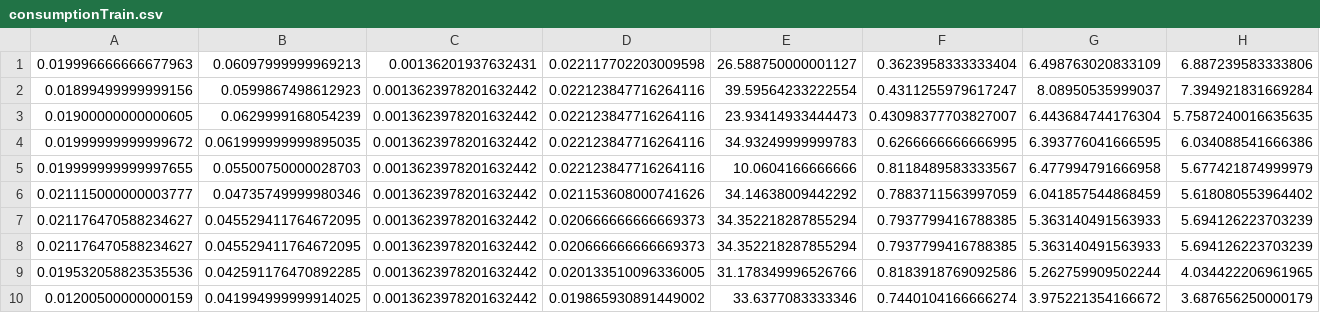
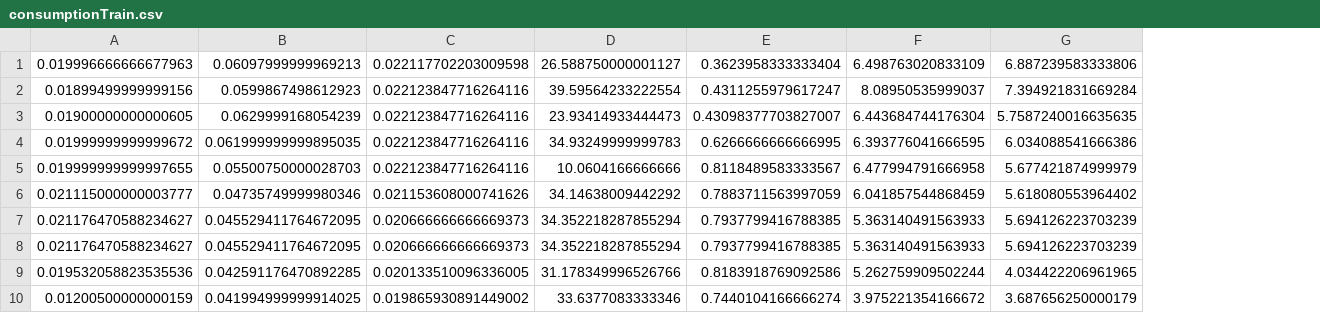
Before and after one commit to auroragonzalez/hola, a CSV file: consumptionTrain.csv, drawn as a sheet; only a part is shown; the diff names each change by its address in the sheet, - before the commit and + after, or states it on an @@ line.

Commit message:
consuption pho

```diff
--- a/consumptionTrain.csv
+++ b/consumptionTrain.csv
-column C, rows 1-10: 0.00136201937632431 | 0.0013623978201632442 | 0.0013623978201632442 | 0.0013623978201632442 | 0.0013623978201632442 | 0.0013623978201632442 | 0.0013623978201632442 | 0.0013623978201632442 | 0.0013623978201632442 | 0.0013623978201632442
```
